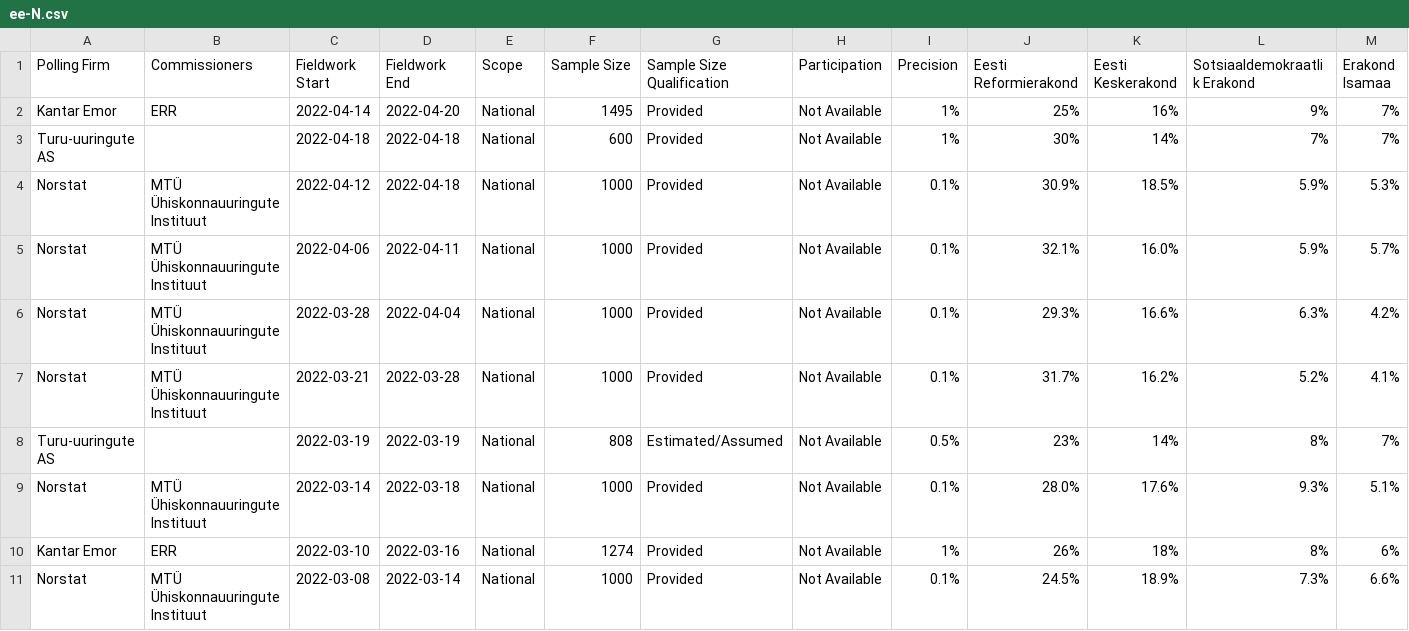
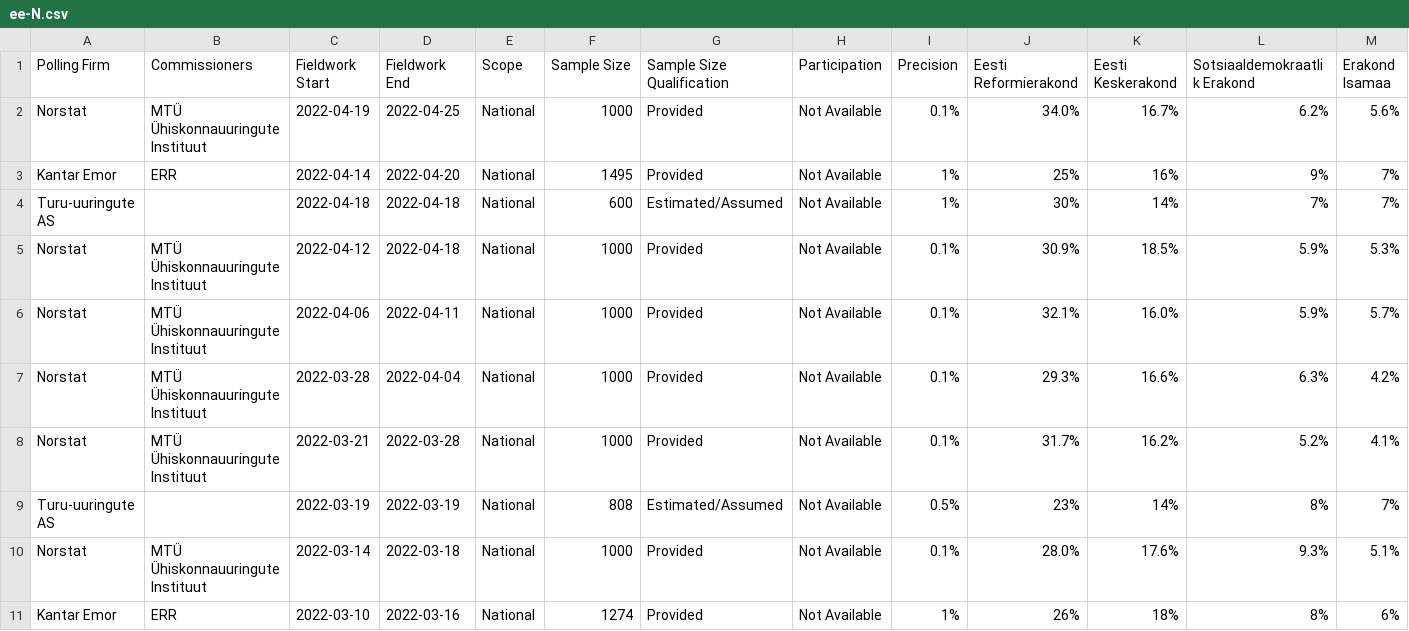
Before and after one commit to filipvanlaenen/eopaod, a CSV file: docs/ee-N.csv, drawn as a sheet; only a part is shown; the shorter side is filled out with more unchanged rows; addresses are those after the commit; rows hold the shown columns only; the diff names each change by its address in the sheet, - before the commit and + after, or states it on an @@ line.

```diff
--- a/docs/ee-N.csv
+++ b/docs/ee-N.csv
+row 2: Norstat | MTÜ Ühiskonnauuringute Instituut | 2022-04-19 | 2022-04-25 | National | 1000 | Provided | Not Available | 0.1% | 34.0% | 16.7% | 6.2% | 5.6%
-G4 (Sample Size Qualification): Provided
+G4 (Sample Size Qualification): Estimated/Assumed
```
Also changed, not shown: docs/ee.csv.
